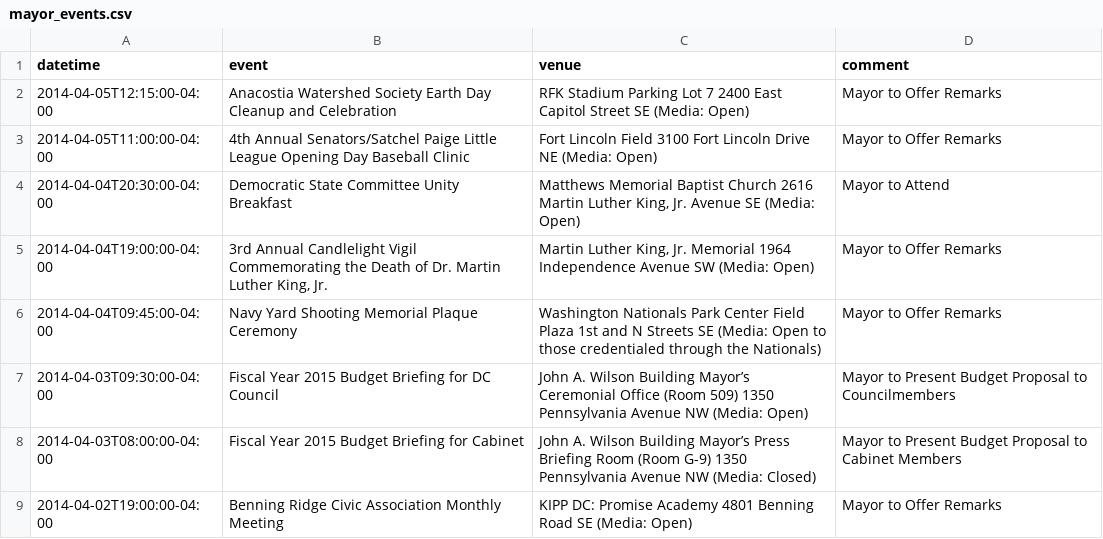
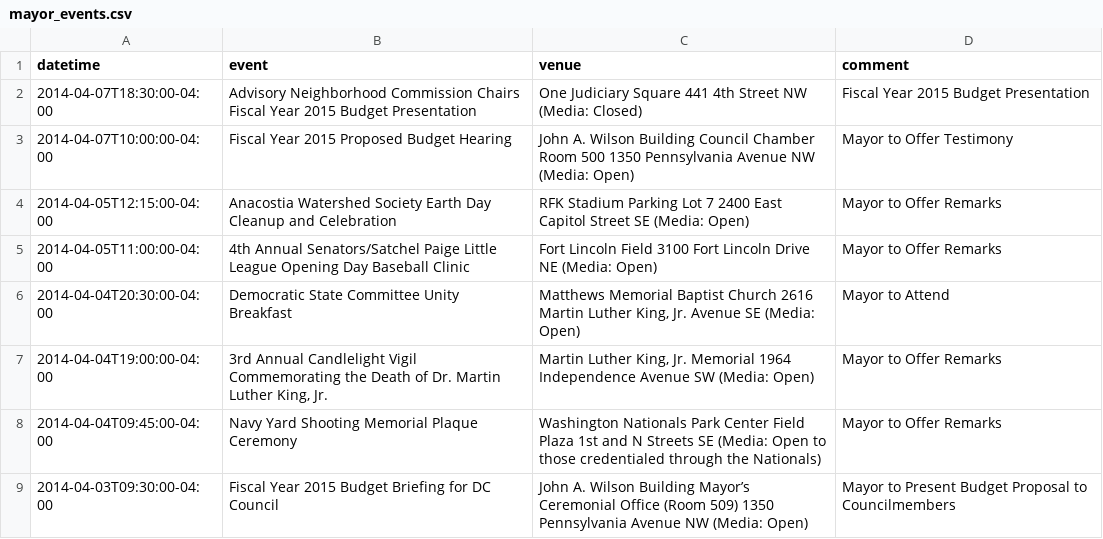
Before and after one commit to ajschumacher/dc_mayor_schedule, a CSV file: data/mayor_events.csv, drawn as a sheet; only a part is shown; the shorter side is filled out with more unchanged rows.

```diff
--- a/data/mayor_events.csv
+++ b/data/mayor_events.csv
@@ -1,2 +1,4 @@
 datetime,event,venue,comment
+2014-04-07T18:30:00-04:00,Advisory Neighborhood Commission Chairs Fiscal Year 2015 Budget Presentation,One Judiciary Square 441 4th Street NW (Media: Closed),Fiscal Year 2015 Budget Presentation
+2014-04-07T10:00:00-04:00,Fiscal Year 2015 Proposed Budget Hearing,John A. Wilson Building Council Chamber Room 500 1350 Pennsylvania Avenue NW (Media: Open),Mayor to Offer Testimony
 2014-04-05T12:15:00-04:00,Anacostia Watershed Society Earth Day Cleanup and Celebration,RFK Stadium Parking Lot 7 2400 East Capitol Street SE (Media: Open),Mayor to Offer Remarks
```
Also changed, not shown: 1 other file.
